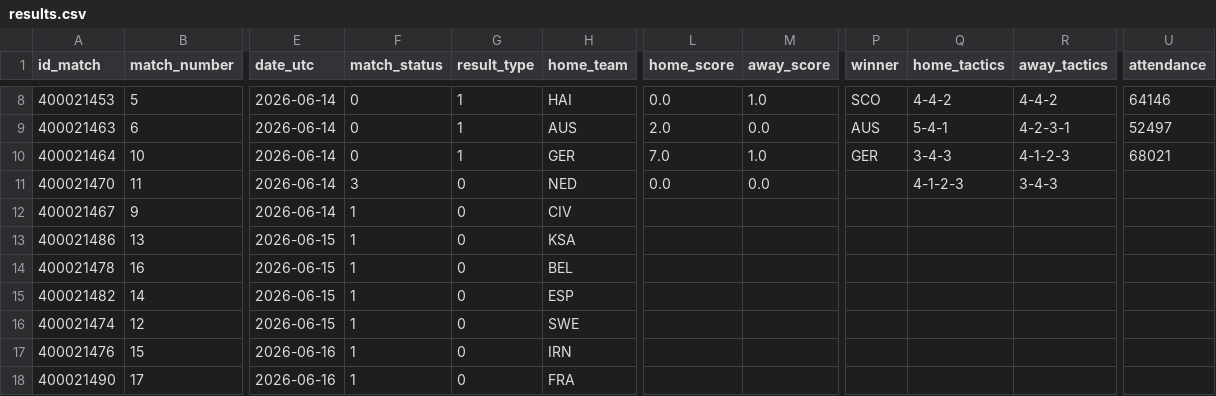
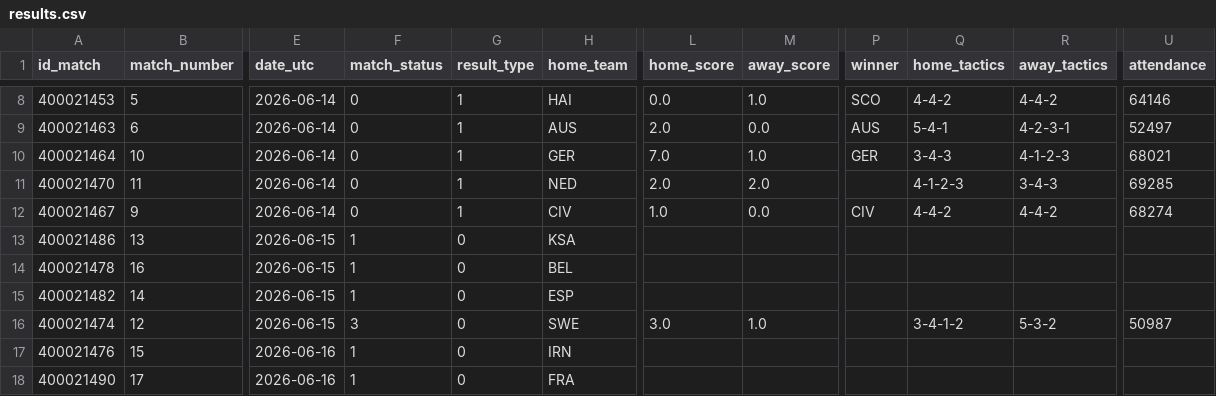
Before and after one commit to stiles/world-cup, a CSV file: data/processed/results.csv, drawn as a sheet; only a part is shown, gaps mark what is left out; the diff names each change by its address in the sheet, - before the commit and + after, or states it on an @@ line.

```diff
--- a/data/processed/results.csv
+++ b/data/processed/results.csv
-F11 (match_status): 3
+F11 (match_status): 0
-G11:G12 (result_type): 0
+G11:G12 (result_type): 1
-L11 (home_score): 0.0
+L11 (home_score): 2.0
-M11 (away_score): 0.0
+M11 (away_score): 2.0
-U11 (attendance): (empty)
+U11 (attendance): 69285
-F12 (match_status): 1
+F12 (match_status): 0
-L12 (home_score): (empty)
+L12 (home_score): 1.0
-M12 (away_score): (empty)
+M12 (away_score): 0.0
-P12 (winner): (empty)
+P12 (winner): CIV
-Q12 (home_tactics): (empty)
+Q12 (home_tactics): 4-4-2
-R12 (away_tactics): (empty)
+R12 (away_tactics): 4-4-2
-U12 (attendance): (empty)
+U12 (attendance): 68274
-F16 (match_status): 1
+F16 (match_status): 3
-L16 (home_score): (empty)
+L16 (home_score): 3.0
-M16 (away_score): (empty)
+M16 (away_score): 1.0
-Q16 (home_tactics): (empty)
+Q16 (home_tactics): 3-4-1-2
-R16 (away_tactics): (empty)
+R16 (away_tactics): 5-3-2
-U16 (attendance): (empty)
+U16 (attendance): 50987
```
Also changed, not shown: data/processed/players.csv, data/processed/team_stats_wide.csv, 7 other files.
